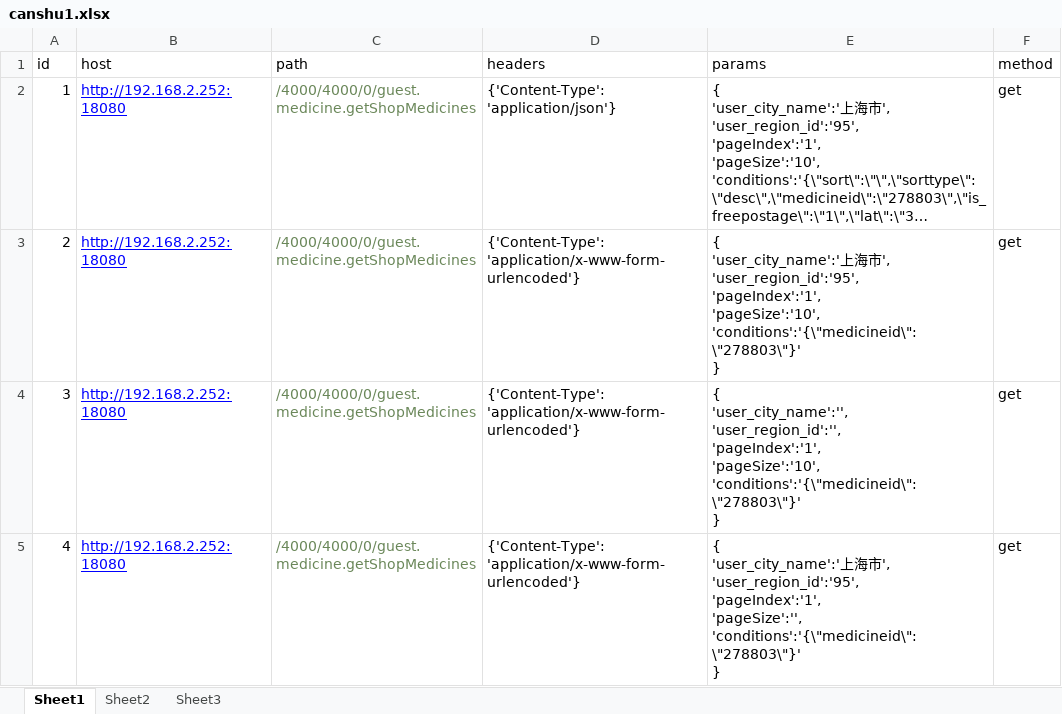
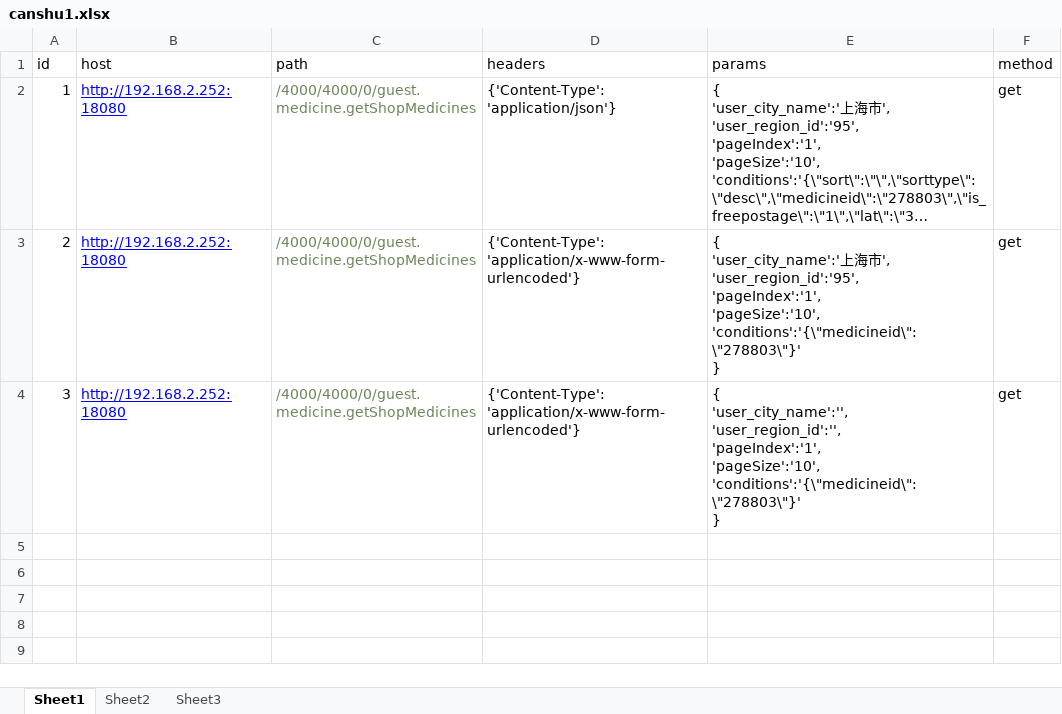
Before and after one commit to hfy001/jiekou, an Excel workbook: data/canshu1.xlsx, sheet Sheet1, drawn as a sheet; long unchanged cells end in …; values as stored, in another font and other column widths than the file's, no borders; ↵ is a line break in a cell; the diff names each change by its address in the sheet, - before the commit and + after, or states it on an @@ line.

```diff
--- a/data/canshu1.xlsx (sheet Sheet1)
+++ b/data/canshu1.xlsx (sheet Sheet1)
-row 5: 4 | http://192.168.2.252:18080 | /4000/4000/0/guest.medicine.getShopMedicines | {'Content-Type': 'application/x-www-form-urlencoded'} | { ↵ 'user_city_name':'上海市', ↵ 'user_region_id':'95', ↵ 'pageIndex':'1', ↵ 'pageSize':'', ↵ 'conditions':'{\"medicineid\":\"278803\"}' ↵ } | get
```
Also changed, not shown: data/case.xlsx, data/getapi.xlsx, 14 other files.
